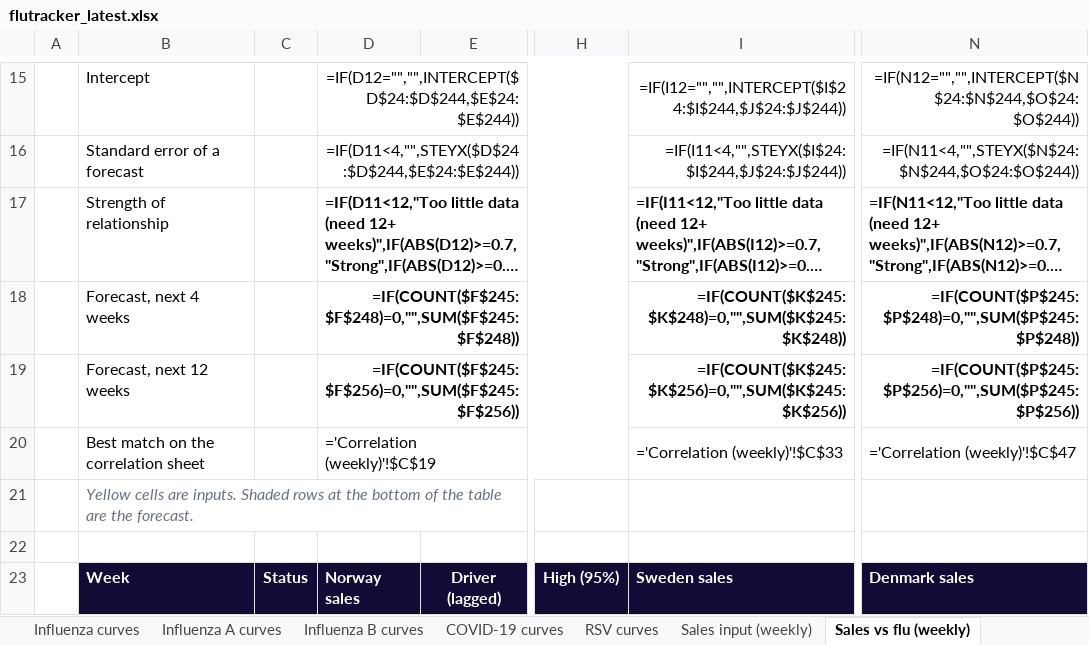
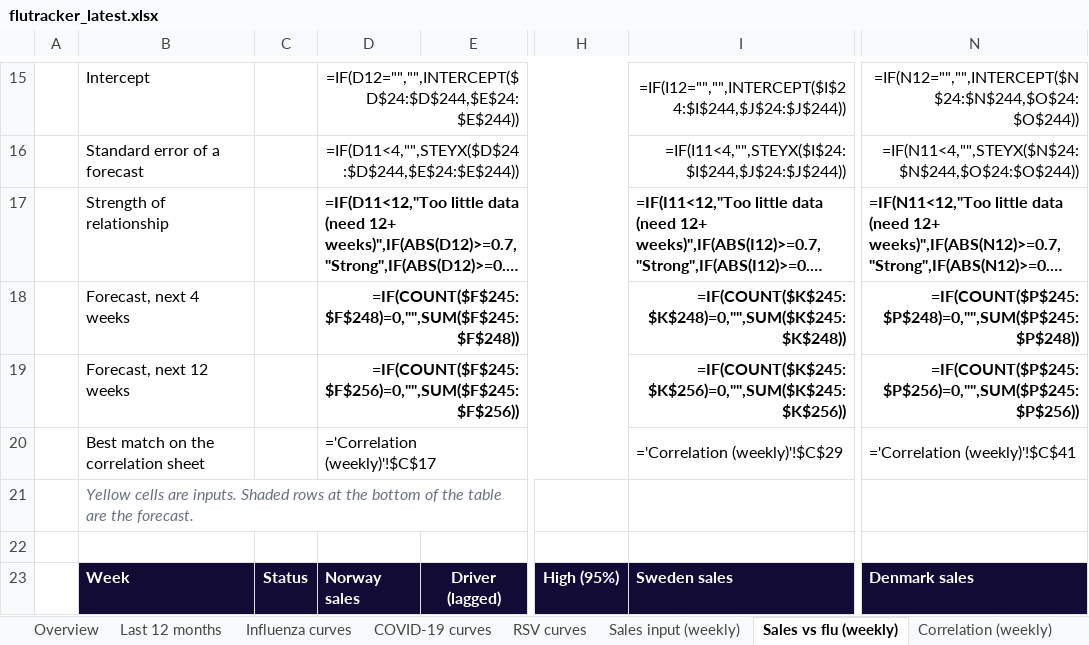
Before and after one commit to EirikWikHeltne/flutracker, an Excel workbook: docs/data/flutracker_latest.xlsx, sheet Sales vs flu (weekly), drawn as a sheet; only a part is shown, gaps mark what is left out; long unchanged cells end in …; values as stored, in another font and other column widths than the file's, no borders; formulas without a stored value are shown as written; charts and pictures not drawn; the diff covers the shown part only; the diff names each change by its address in the sheet, - before the commit and + after, or states it on an @@ line.

```diff
--- a/docs/data/flutracker_latest.xlsx (sheet Sales vs flu (weekly))
+++ b/docs/data/flutracker_latest.xlsx (sheet Sales vs flu (weekly))
-sheet tab: Influenza A curves
-sheet tab: Influenza B curves
-D20: ='Correlation (weekly)'!$C$19
+D20: ='Correlation (weekly)'!$C$17
-I20: ='Correlation (weekly)'!$C$33
+I20: ='Correlation (weekly)'!$C$29
-N20: ='Correlation (weekly)'!$C$47
+N20: ='Correlation (weekly)'!$C$41
```
Also changed, not shown: 699 edited cells elsewhere in this sheet, sheet Weekly data, sheet Overview, sheet Correlation (weekly), sheet Sales vs flu (monthly), sheet Correlation (monthly), sheet RSV curves, 6 more sheets, charts or pictures, reports/2026-W42.xlsx, 16 other files.
